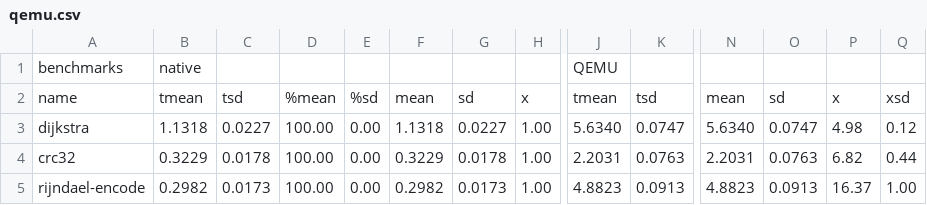
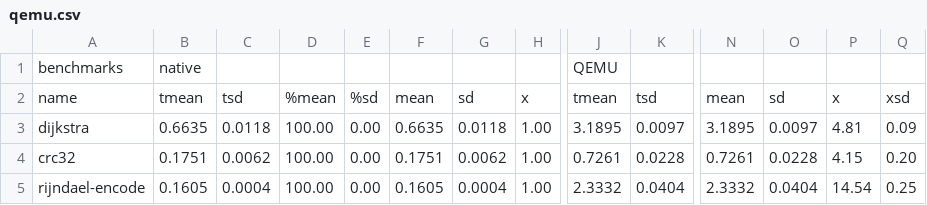
Before and after one commit to lmcad-unicamp/riscv-sbt, a CSV file: mibench/results/qemu.csv, drawn as a sheet; only a part is shown, gaps mark what is left out; the diff covers the shown part only; the diff names each change by its address in the sheet, - before the commit and + after, or states it on an @@ line.

```diff
--- a/mibench/results/qemu.csv
+++ b/mibench/results/qemu.csv
-B3: 1.1318
+B3: 0.6635
-C3: 0.0227
+C3: 0.0118
-F3: 1.1318
+F3: 0.6635
-G3: 0.0227
+G3: 0.0118
-J3: 5.6340
+J3: 3.1895
-K3: 0.0747
+K3: 0.0097
-N3: 5.6340
+N3: 3.1895
-O3: 0.0747
+O3: 0.0097
-P3: 4.98
+P3: 4.81
-Q3: 0.12
+Q3: 0.09
-B4: 0.3229
+B4: 0.1751
-C4: 0.0178
+C4: 0.0062
-F4: 0.3229
+F4: 0.1751
-G4: 0.0178
+G4: 0.0062
-J4: 2.2031
+J4: 0.7261
-K4: 0.0763
+K4: 0.0228
-N4: 2.2031
+N4: 0.7261
-O4: 0.0763
+O4: 0.0228
-P4: 6.82
+P4: 4.15
-Q4: 0.44
+Q4: 0.20
-B5: 0.2982
+B5: 0.1605
-C5: 0.0173
+C5: 0.0004
-F5: 0.2982
+F5: 0.1605
-G5: 0.0173
+G5: 0.0004
-J5: 4.8823
+J5: 2.3332
-K5: 0.0913
+K5: 0.0404
-N5: 4.8823
+N5: 2.3332
-O5: 0.0913
+O5: 0.0404
-P5: 16.37
+P5: 14.54
-Q5: 1.00
+Q5: 0.25
```
Also changed, not shown: 160 edited cells elsewhere in this file, mibench/results/qemu_slowdown.csv, mibench/results/rv8.csv, 4 other files.
